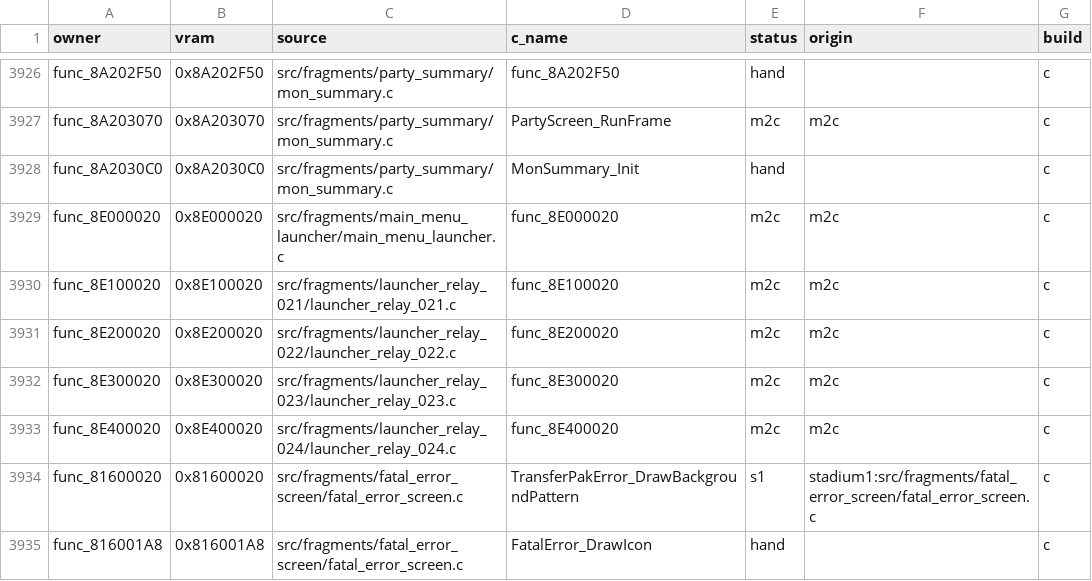
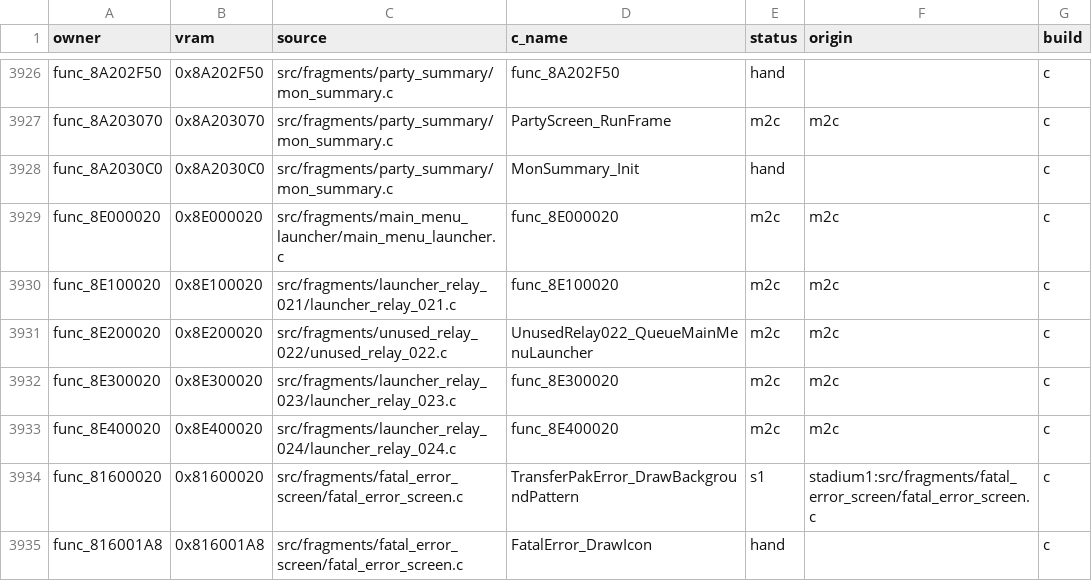
Before and after one commit to team-hippodrome/pokestadium0, a CSV file: docs/function-matches.csv, drawn as a sheet; only a part is shown, gaps mark what is left out.

```diff
--- a/docs/function-matches.csv
+++ b/docs/function-matches.csv
@@ -3930,3 +3930,3 @@ func_8E000020,0x8E000020,src/fragments/main_menu_launcher/main_menu_launcher.c,f
 func_8E100020,0x8E100020,src/fragments/launcher_relay_021/launcher_relay_021.c,func_8E100020,m2c,m2c,c
-func_8E200020,0x8E200020,src/fragments/launcher_relay_022/launcher_relay_022.c,func_8E200020,m2c,m2c,c
+func_8E200020,0x8E200020,src/fragments/unused_relay_022/unused_relay_022.c,UnusedRelay022_QueueMainMenuLauncher,m2c,m2c,c
 func_8E300020,0x8E300020,src/fragments/launcher_relay_023/launcher_relay_023.c,func_8E300020,m2c,m2c,c
```
Also changed, not shown: 7 other files.
